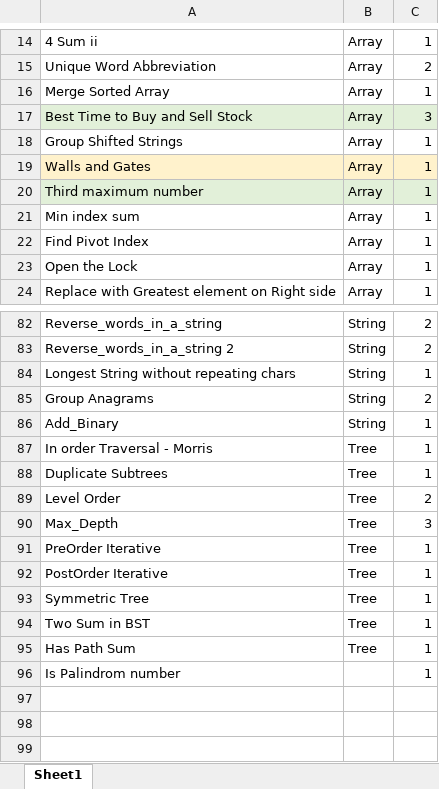
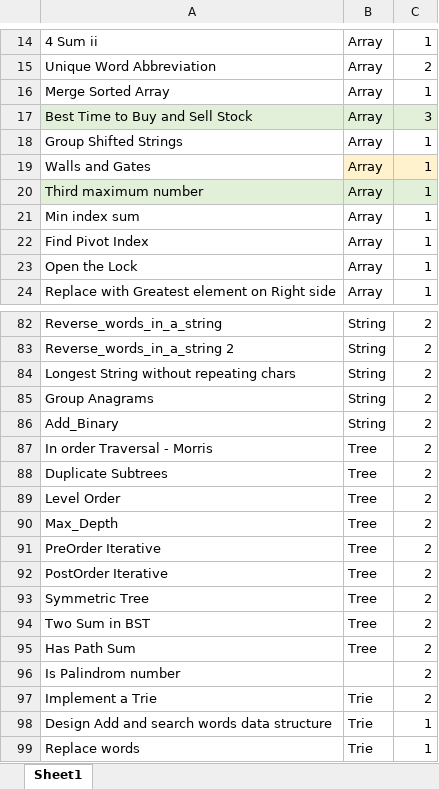
Before and after one commit to verisimilitude20201/competitive-programming, an Excel workbook: Leet_Coding/LeetCode_to_revisit.xlsx, sheet Sheet1, drawn as a sheet; only a part is shown, gaps mark what is left out; values as stored, in another font and other column widths than the file's, no borders; the diff covers the shown part only; the diff names each change by its address in the sheet, - before the commit and + after, or states it on an @@ line.

```diff
--- a/Leet_Coding/LeetCode_to_revisit.xlsx (sheet Sheet1)
+++ b/Leet_Coding/LeetCode_to_revisit.xlsx (sheet Sheet1)
-A19 fill: #FFF2CC
+A19 fill: none
-C84: 1
+C84: 2
-C86:C88: 1
+C86:C88: 2
-C90: 3
+C90: 2
-C91:C96: 1
+C91:C96: 2
+row 97: Implement a Trie | Trie | 2
+row 98: Design Add and search words data structure | Trie | 1
+row 99: Replace words | Trie | 1
```
Also changed, not shown: 25 edited cells and cell formats elsewhere in this sheet, 5 other files.
